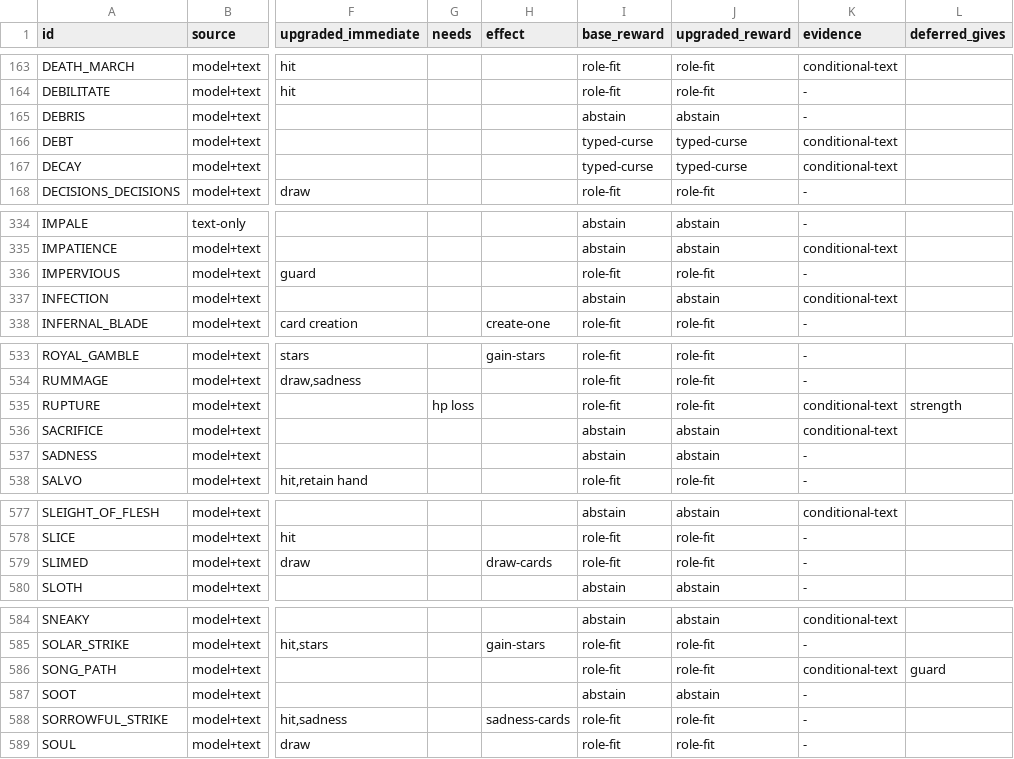
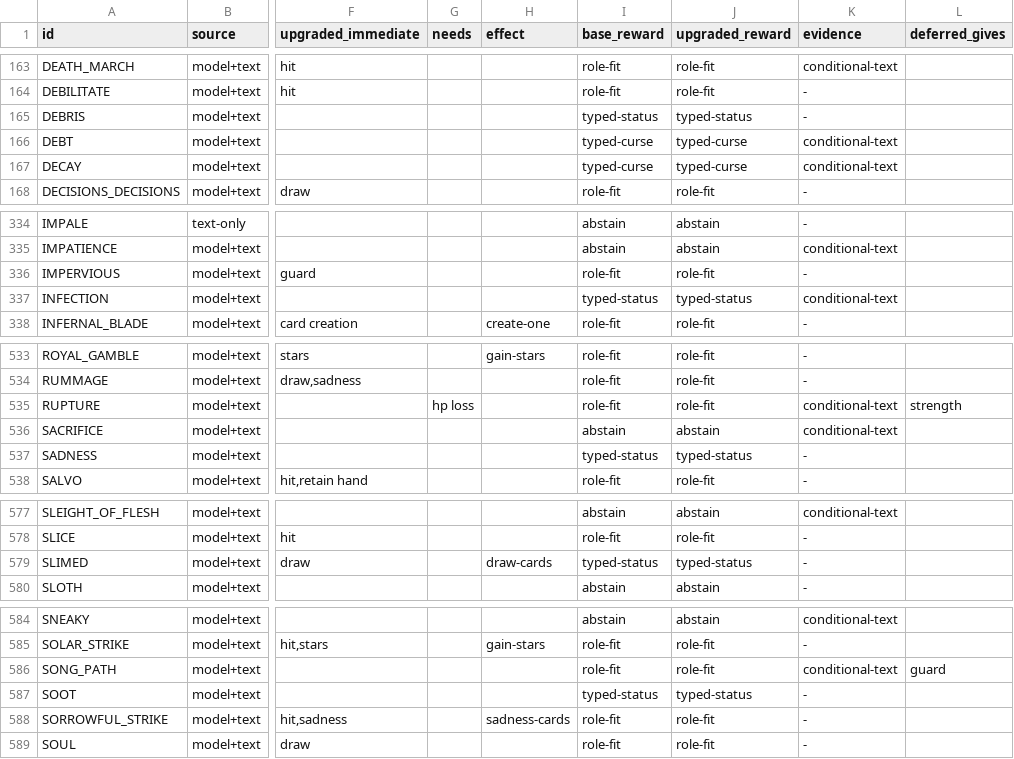
Before and after one commit to cdimartino/VakuusAgenticAuditor, a TSV file: audit/26660232/card-coverage.tsv, drawn as a sheet; only a part is shown, gaps mark what is left out; the diff covers the shown part only; the diff names each change by its address in the sheet, - before the commit and + after, or states it on an @@ line.

```diff
--- a/audit/26660232/card-coverage.tsv
+++ b/audit/26660232/card-coverage.tsv
-I165 (base_reward): abstain
+I165 (base_reward): typed-status
-J165 (upgraded_reward): abstain
+J165 (upgraded_reward): typed-status
-I337 (base_reward): abstain
+I337 (base_reward): typed-status
-J337 (upgraded_reward): abstain
+J337 (upgraded_reward): typed-status
-I537 (base_reward): abstain
+I537 (base_reward): typed-status
-J537 (upgraded_reward): abstain
+J537 (upgraded_reward): typed-status
-I579 (base_reward): role-fit
+I579 (base_reward): typed-status
-J579 (upgraded_reward): role-fit
+J579 (upgraded_reward): typed-status
-I587 (base_reward): abstain
+I587 (base_reward): typed-status
-J587 (upgraded_reward): abstain
+J587 (upgraded_reward): typed-status
```
Also changed, not shown: 18 edited cells elsewhere in this file, audit/26660232/encounter-coverage.tsv, 32 other files.
